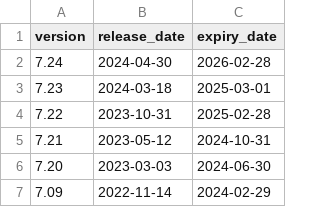
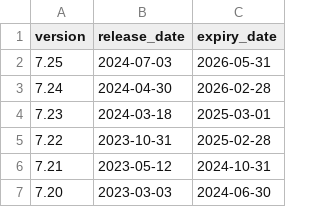
Before and after one commit to Meisterschueler/ogn-monitoring, a CSV file: ressources/flarm_expiry.csv, drawn as a sheet; only a part is shown; the shorter side is filled out with more unchanged rows.

Commit message:
Added Firmware 7.25

```diff
--- a/ressources/flarm_expiry.csv
+++ b/ressources/flarm_expiry.csv
@@ -1,2 +1,3 @@
 version,release_date,expiry_date
+7.25,"2024-07-03","2026-05-31"
 7.24,"2024-04-30","2026-02-28"
```
